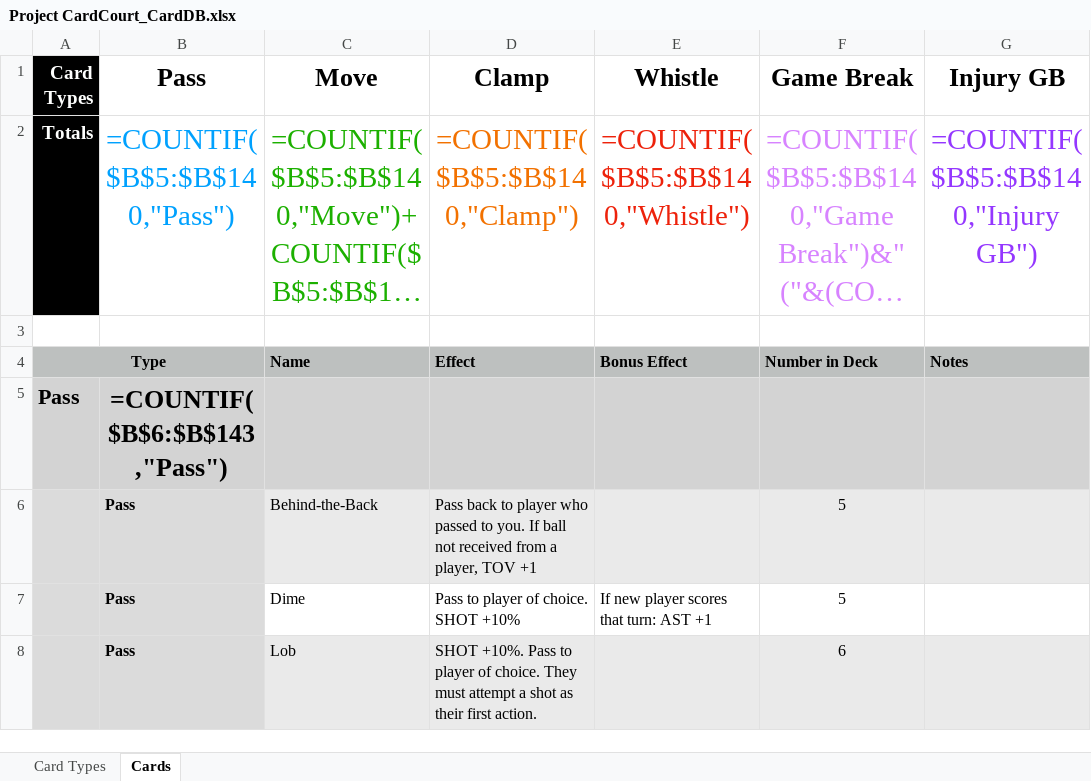
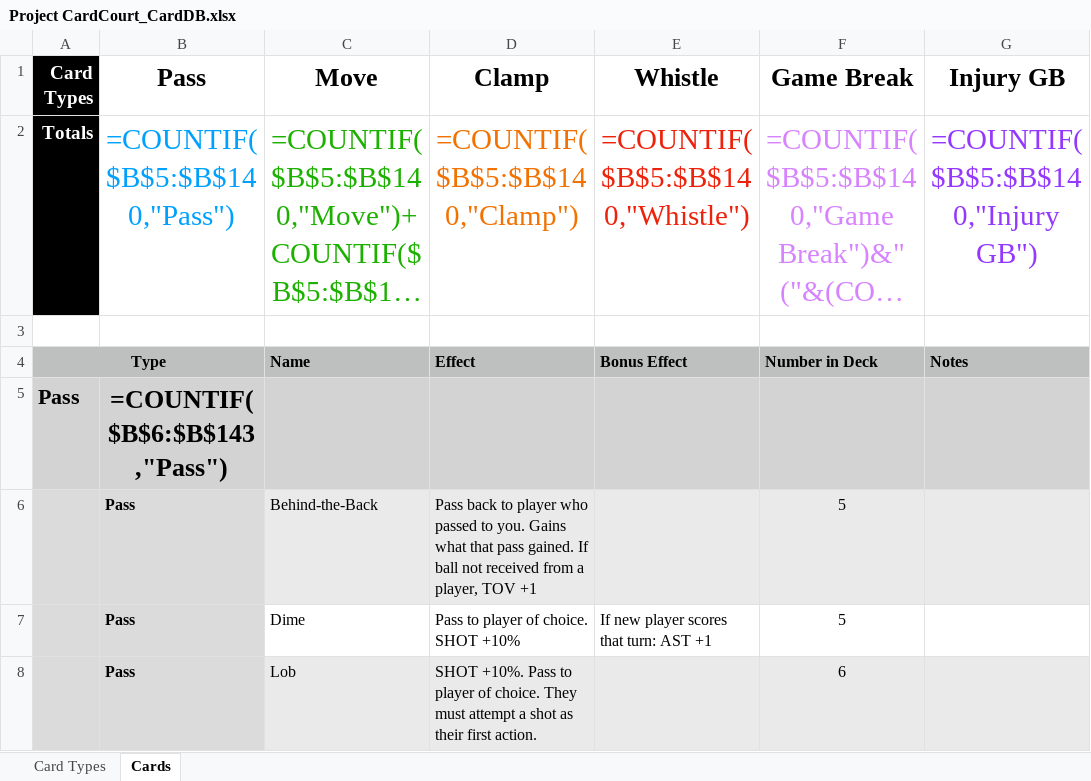
Before and after one commit to SorseC0de/Project_CardCourt, an Excel workbook: Project CardCourt_CardDB.xlsx, sheet Cards, drawn as a sheet; only a part is shown; long unchanged cells end in …; values as stored, in another font and other column widths than the file's, no borders; formulas without a stored value are shown as written; the diff names each change by its address in the sheet, - before the commit and + after, or states it on an @@ line.

```diff
--- a/Project CardCourt_CardDB.xlsx (sheet Cards)
+++ b/Project CardCourt_CardDB.xlsx (sheet Cards)
-D6 (Clamp): …to you. If ball…
+D6 (Clamp): …to you. Gains what that pass gained. If ball…
```
Also changed, not shown: 4 other files.
